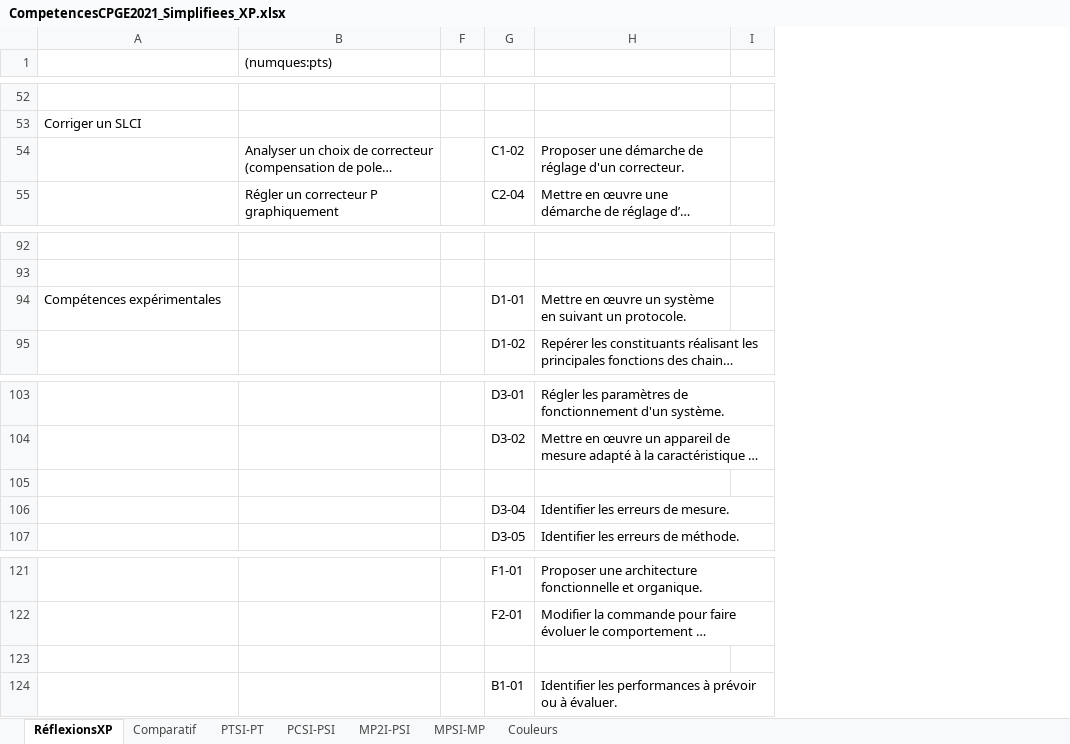
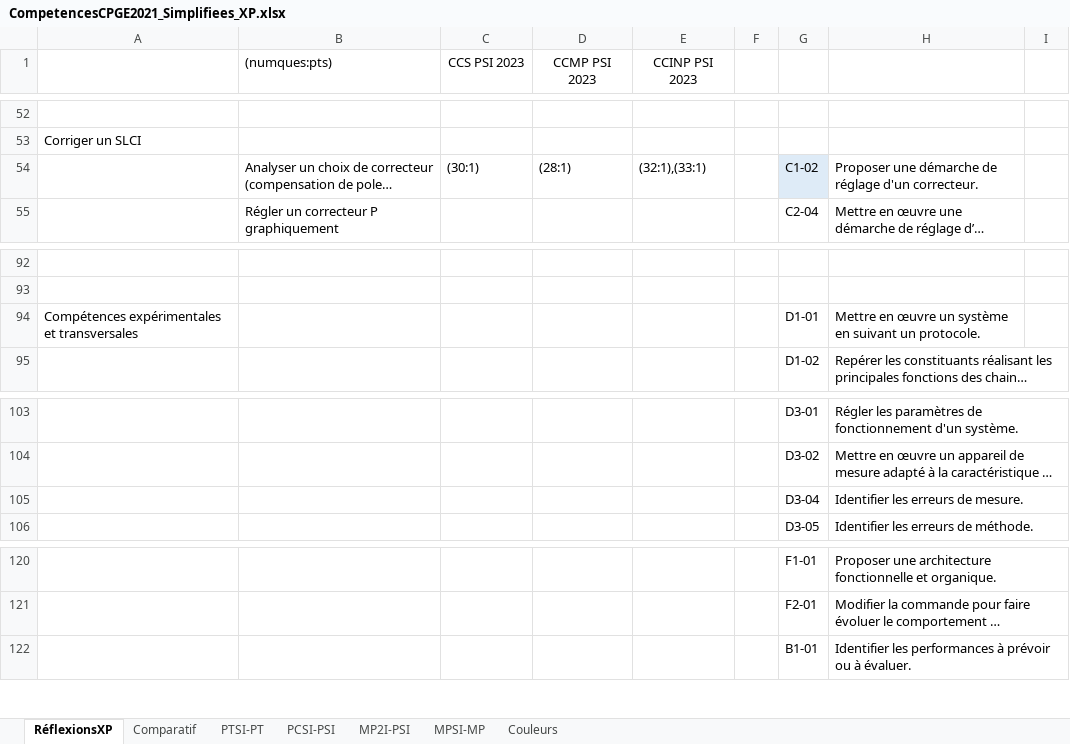
Before and after one commit to xpessoles/EvaluationCompetences, an Excel workbook: CompetencesCPGE2021_Simplifiees_XP.xlsx, sheet RéflexionsXP, drawn as a sheet; only a part is shown, gaps mark what is left out; long unchanged cells end in …; values as stored, in another font and other column widths than the file's, no borders; removed rows and columns are numbered as before the commit, all else as after; rows hold the shown columns only; the diff covers the shown part only; the diff names each change by its address in the sheet, - before the commit and + after, or states it on an @@ line.

```diff
--- a/CompetencesCPGE2021_Simplifiees_XP.xlsx (sheet RéflexionsXP)
+++ b/CompetencesCPGE2021_Simplifiees_XP.xlsx (sheet RéflexionsXP)
@@ column C (CCS PSI 2023) unhidden, row 54: (30:1) @@
@@ column D (CCMP PSI 2023) unhidden, row 54: (28:1) @@
@@ column E (CCINP PSI 2023) unhidden, row 54: (32:1),(33:1) @@
-G54 fill: none
+G54 fill: #DEEBF7
-A94: Compétences expérimentales
+A94: Compétences expérimentales et transversales
-row 105: (empty)
-row 123: (empty)
```
Also changed, not shown: 3 added rows, 5 removed rows, 4 edited cells and cell formats elsewhere in this sheet, 3 other files.
